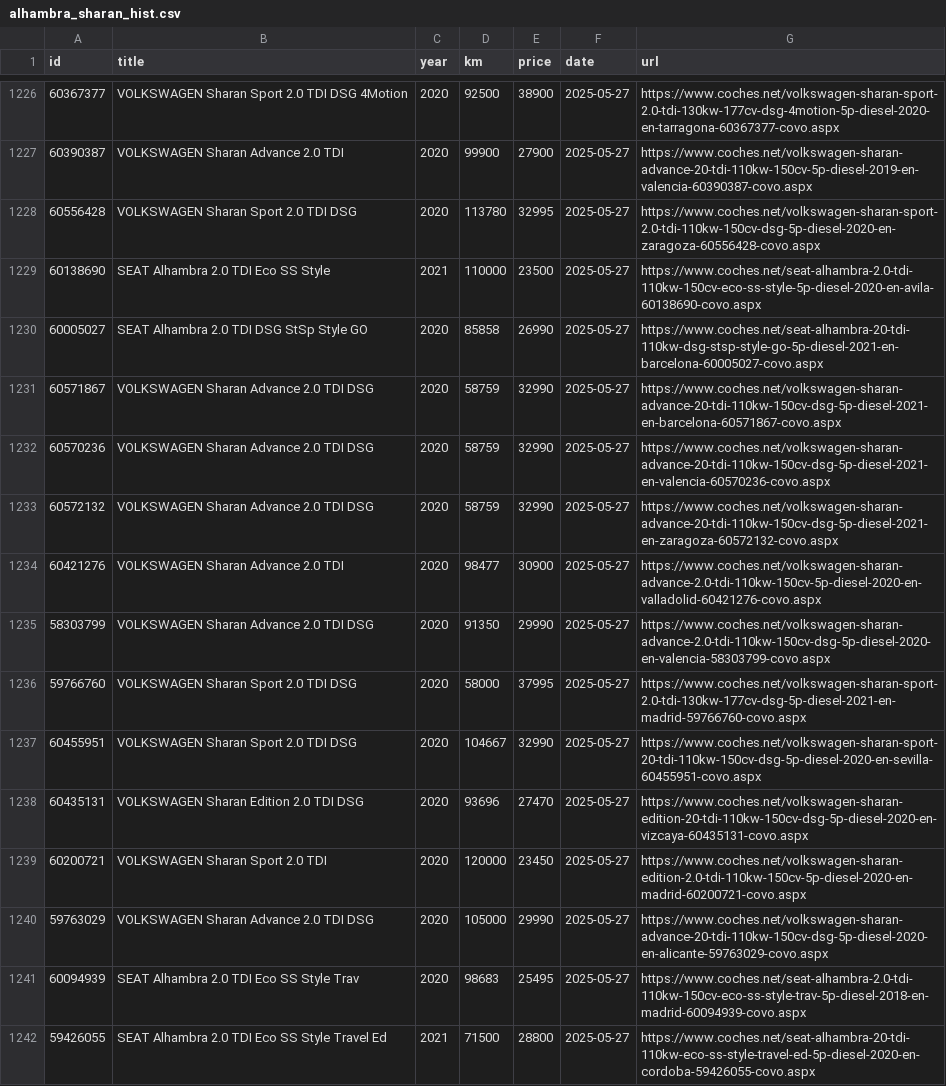
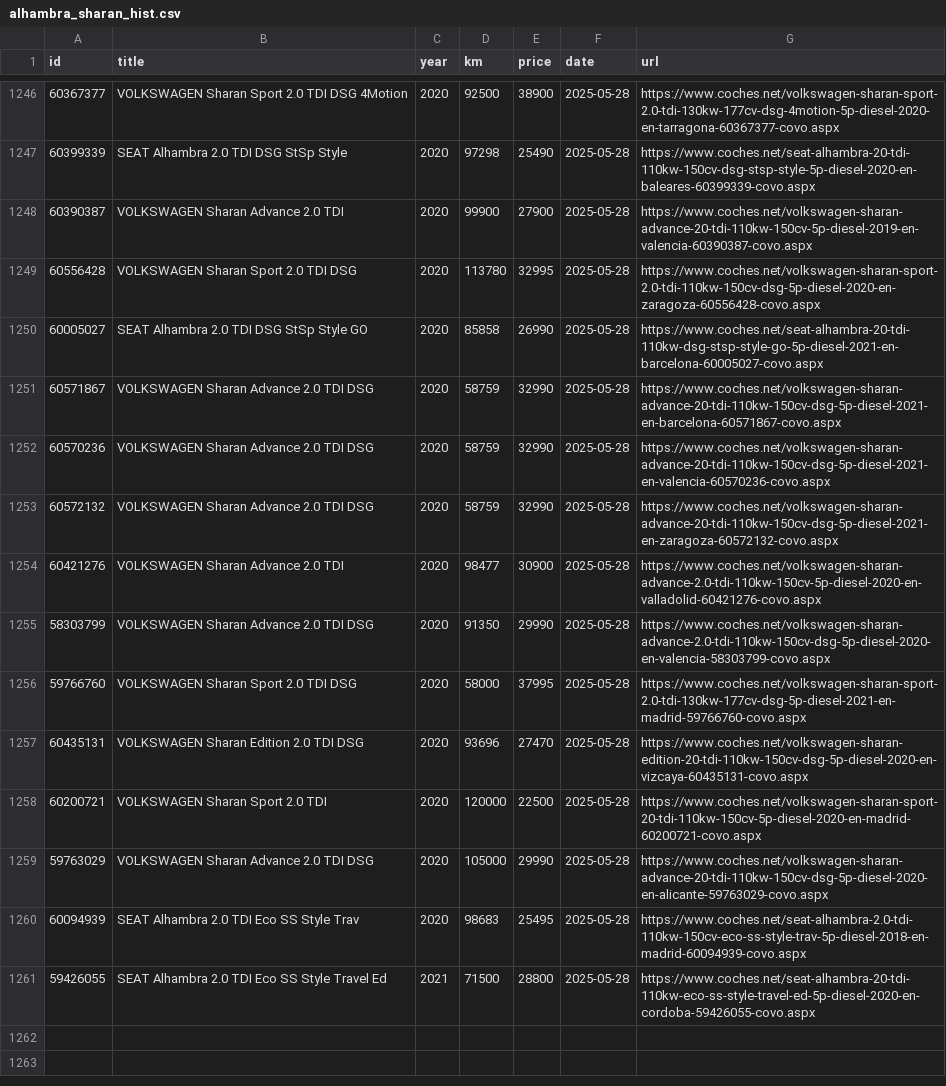
Before and after one commit to Quejicus/coches, a CSV file: data/alhambra_sharan_hist.csv, drawn as a sheet; only a part is shown, gaps mark what is left out; removed rows and columns are numbered as before the commit, all else as after; the diff covers the shown part only; the diff names each change by its address in the sheet, - before the commit and + after, or states it on an @@ line.

```diff
--- a/data/alhambra_sharan_hist.csv
+++ b/data/alhambra_sharan_hist.csv
-F1246 (date): 2025-05-27
+F1246 (date): 2025-05-28
+row 1247: 60399339 | SEAT Alhambra 2.0 TDI DSG StSp Style | 2020 | 97298 | 25490 | 2025-05-28 | https://www.coches.net/seat-alhambra-20-tdi-110kw-150cv-dsg-stsp-style-5p-diesel-2020-en-baleares-60399339-covo.aspx
-F1248:F1249 (date): 2025-05-27
+F1248:F1249 (date): 2025-05-28
-row 1229: 60138690 | SEAT Alhambra 2.0 TDI Eco SS Style | 2021 | 110000 | 23500 | 2025-05-27 | https://www.coches.net/seat-alhambra-2.0-tdi-110kw-150cv-eco-ss-style-5p-diesel-2020-en-avila-60138690-covo.aspx
-F1250:F1256 (date): 2025-05-27
+F1250:F1256 (date): 2025-05-28
-row 1237: 60455951 | VOLKSWAGEN Sharan Sport 2.0 TDI DSG | 2020 | 104667 | 32990 | 2025-05-27 | https://www.coches.net/volkswagen-sharan-sport-20-tdi-110kw-150cv-dsg-5p-diesel-2020-en-sevilla-60455951-covo.aspx
-F1257:F1261 (date): 2025-05-27
+F1257:F1261 (date): 2025-05-28
-E1258 (price): 23450
+E1258 (price): 22500
-G1258 (url): https://www.coches.net/volkswagen-sharan-edition-2.0-tdi-110kw-150cv-5p-diesel-2020-en-madrid-60200721-covo.aspx
+G1258 (url): https://www.coches.net/volkswagen-sharan-sport-20-tdi-110kw-150cv-5p-diesel-2020-en-madrid-60200721-covo.aspx
```
Also changed, not shown: 20 added rows and 2 edited cells elsewhere in this file.
